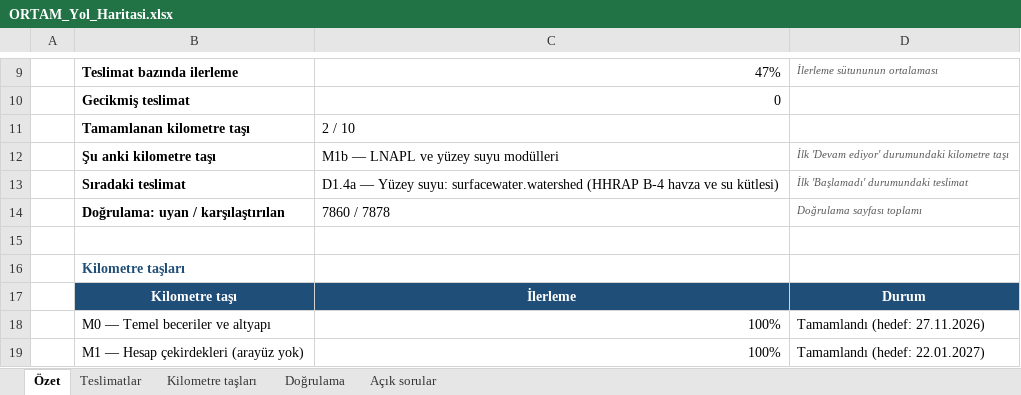
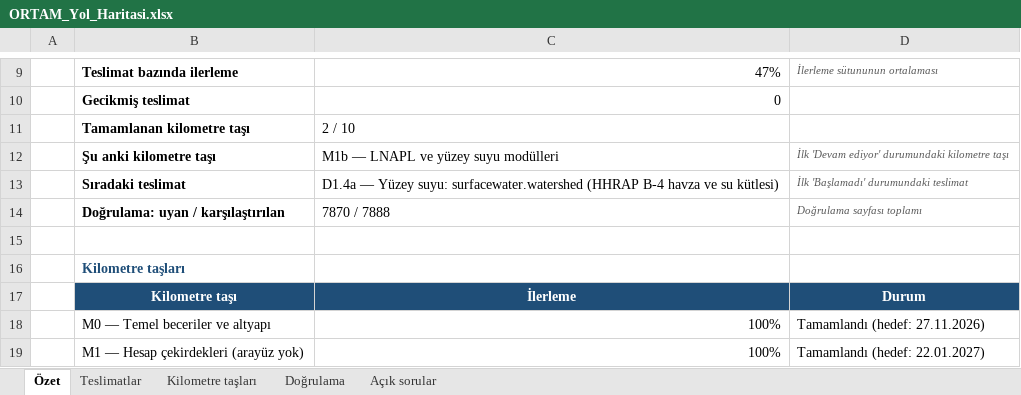
Before and after one commit to akaragunduz-glitch/ortam, an Excel workbook: docs/ORTAM_Yol_Haritasi.xlsx, sheet Özet, drawn as a sheet; only a part is shown, gaps mark what is left out; values as stored, in another font and other column widths than the file's, no borders; conditional formats not drawn; the diff names each change by its address in the sheet, - before the commit and + after, or states it on an @@ line.

```diff
--- a/docs/ORTAM_Yol_Haritasi.xlsx (sheet Özet)
+++ b/docs/ORTAM_Yol_Haritasi.xlsx (sheet Özet)
-C14: 7860 / 7878
+C14: 7870 / 7888
```
Also changed, not shown: sheet Doğrulama, sheet Açık sorular, sheet Teslimatlar, formulas that keep their value.
